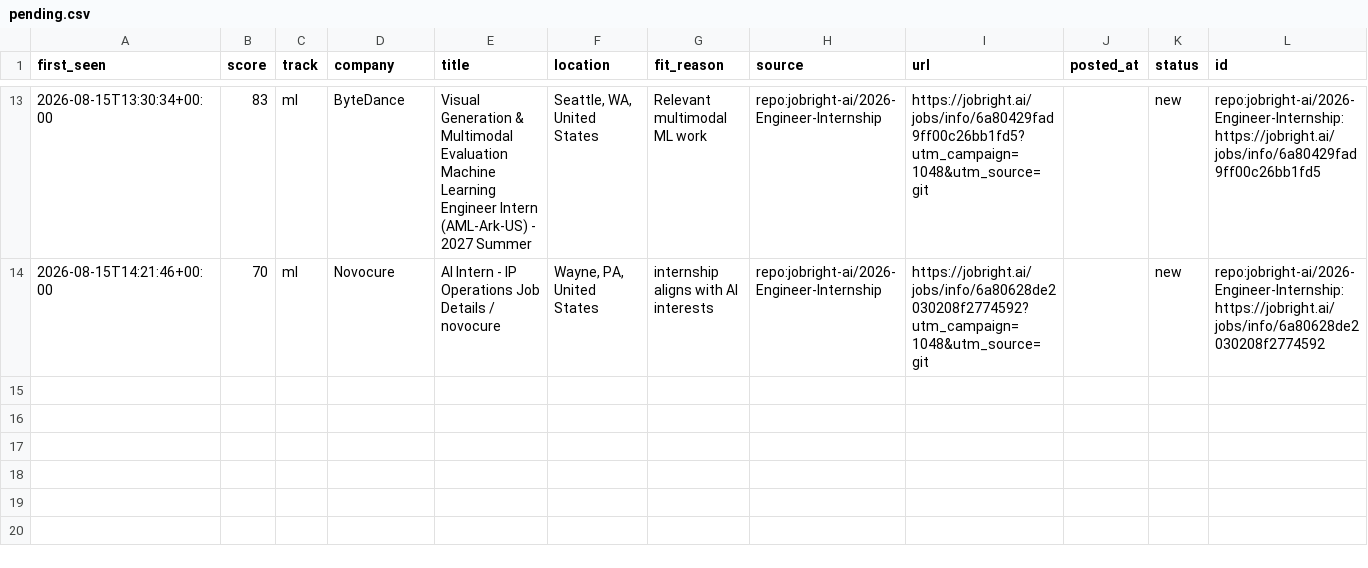
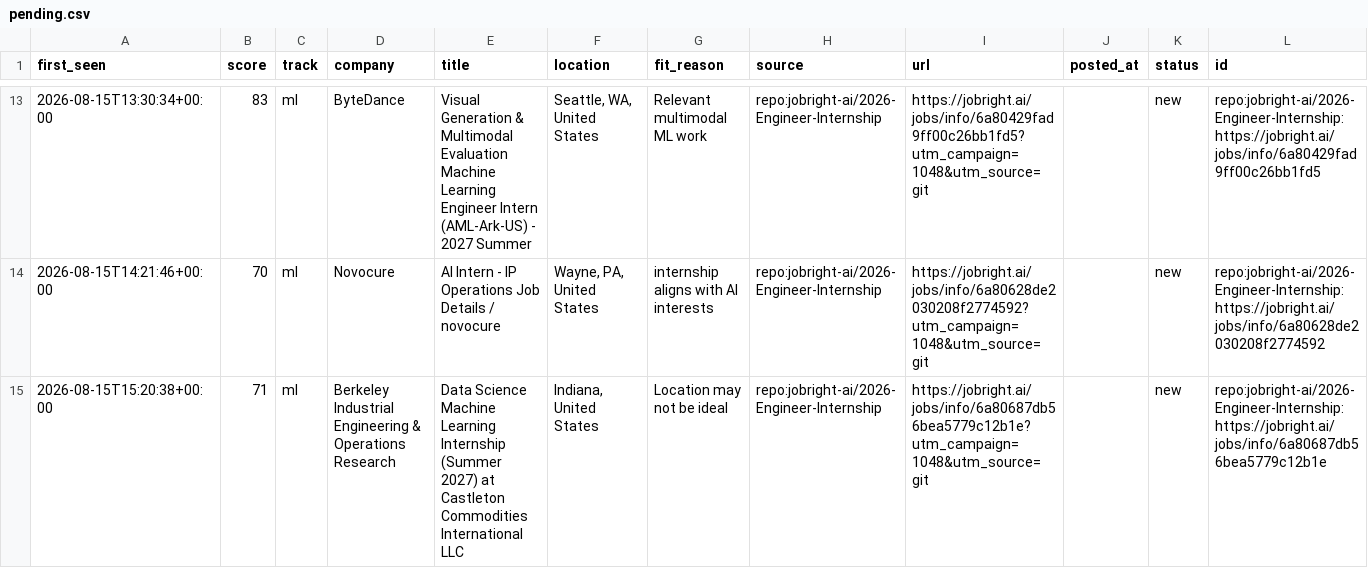
Before and after one commit to ShuklaA11/Sentinel, a CSV file: data/pending.csv, drawn as a sheet; only a part is shown, gaps mark what is left out; the diff names each change by its address in the sheet, - before the commit and + after, or states it on an @@ line.

```diff
--- a/data/pending.csv
+++ b/data/pending.csv
+row 15: 2026-08-15T15:20:38+00:00 | 71 | ml | Berkeley Industrial Engineering & Operations Research | Data Science Machine Learning Internship (Summer 2027) at Castleton Commodities International LLC | Indiana, United States | Location may not be ideal | repo:jobright-ai/2026-Engineer-Internship | https://jobright.ai/jobs/info/6a80687db56bea5779c12b1e?utm_campaign=1048&utm_source=git |  | new | repo:jobright-ai/2026-Engineer-Internship:https://jobright.ai/jobs/info/6a80687db56bea5779c12b1e
```
Also changed, not shown: 2 other files.
